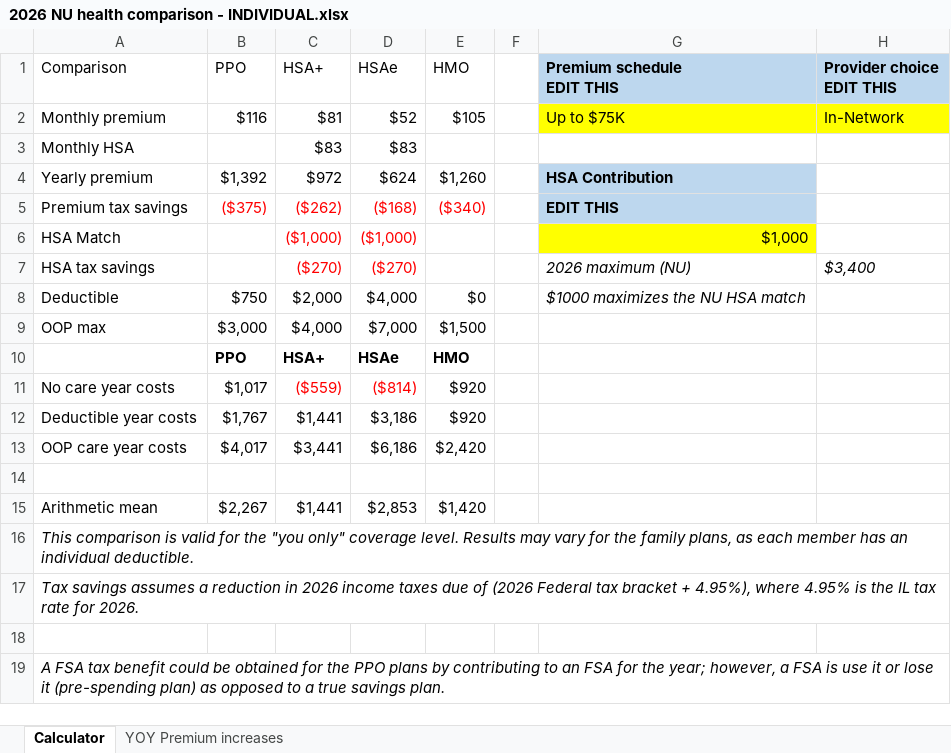
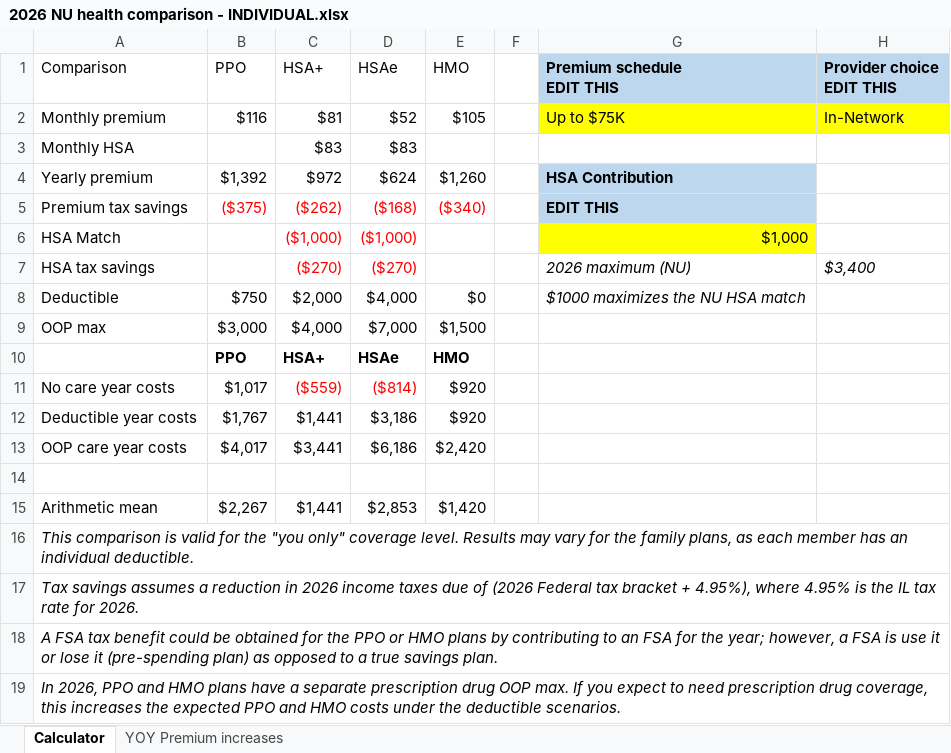
Before and after one commit to phively/nu-health-plan-comparison, an Excel workbook: 2026 NU health comparison - INDIVIDUAL.xlsx, sheet Calculator, drawn as a sheet; only a part is shown; values as stored, in another font and other column widths than the file's, no borders; charts and pictures and conditional formats and table styles not drawn; the diff names each change by its address in the sheet, - before the commit and + after, or states it on an @@ line.

```diff
--- a/2026 NU health comparison - INDIVIDUAL.xlsx (sheet Calculator)
+++ b/2026 NU health comparison - INDIVIDUAL.xlsx (sheet Calculator)
-A18: (empty)
+A18: A FSA tax benefit could be obtained for the PPO or HMO plans by contributing to an FSA for the year; however, a FSA is use it or lose it (pre-spending plan) as opposed to a true savings plan.
-A19: A FSA tax benefit could be obtained for the PPO plans by contributing to an FSA for the year; however, a FSA is use it or lose it (pre-spending plan) as opposed to a true savings plan.
+A19: In 2026, PPO and HMO plans have a separate prescription drug OOP max. If you expect to need prescription drug coverage, this increases the expected PPO and HMO costs under the deductible scenarios.
```
Also changed, not shown: 2026 NU health comparison - FAMILY.xlsx, 2026 NU health comparison - SPOUSE.xlsx.
